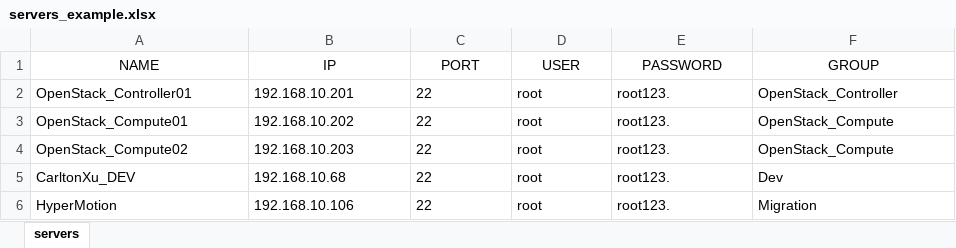
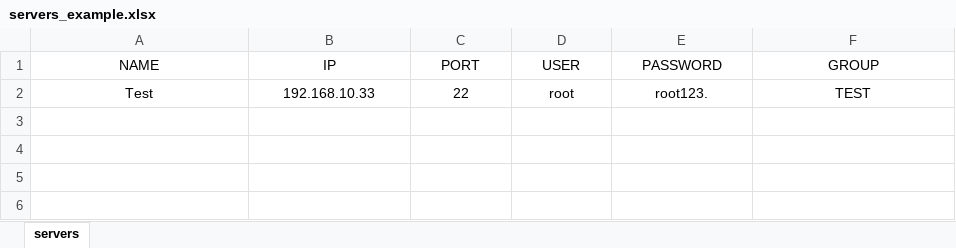
Before and after one commit to CarltonXu/easyops, an Excel workbook: easyops/static/server_templates/servers_example.xlsx, sheet servers, drawn as a sheet; values as stored, in another font and other column widths than the file's, no borders; removed rows and columns are numbered as before the commit, all else as after; the diff names each change by its address in the sheet, - before the commit and + after, or states it on an @@ line.

```diff
--- a/easyops/static/server_templates/servers_example.xlsx (sheet servers)
+++ b/easyops/static/server_templates/servers_example.xlsx (sheet servers)
-row 2: OpenStack_Controller01 | 192.168.10.201 | 22 | root | root123. | OpenStack_Controller
-row 3: OpenStack_Compute01 | 192.168.10.202 | 22 | root | root123. | OpenStack_Compute
-A2 (NAME): OpenStack_Compute02
+A2 (NAME): Test
-A2:F2 alignment: left
+A2:F2 alignment: center
-B2 (IP): 192.168.10.203
+B2 (IP): 192.168.10.33
-F2 (GROUP): OpenStack_Compute
+F2 (GROUP): TEST
-row 5: CarltonXu_DEV | 192.168.10.68 | 22 | root | root123. | Dev
-row 6: HyperMotion | 192.168.10.106 | 22 | root | root123. | Migration
```
Also changed, not shown: 3 other files.
